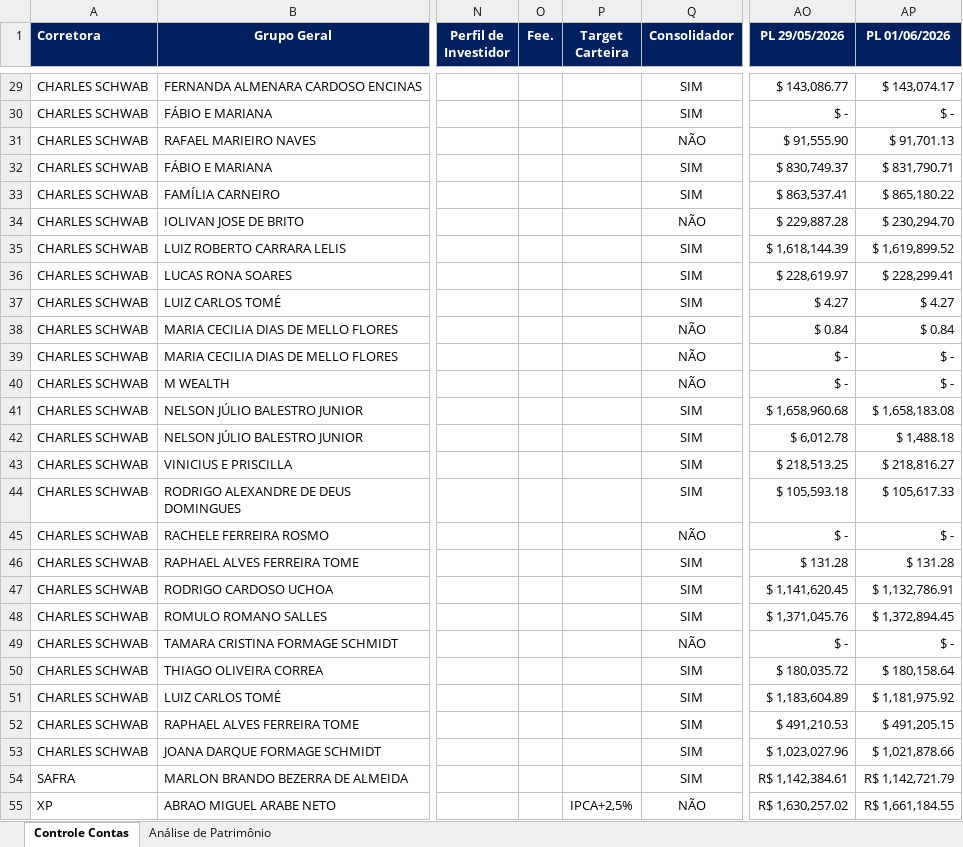
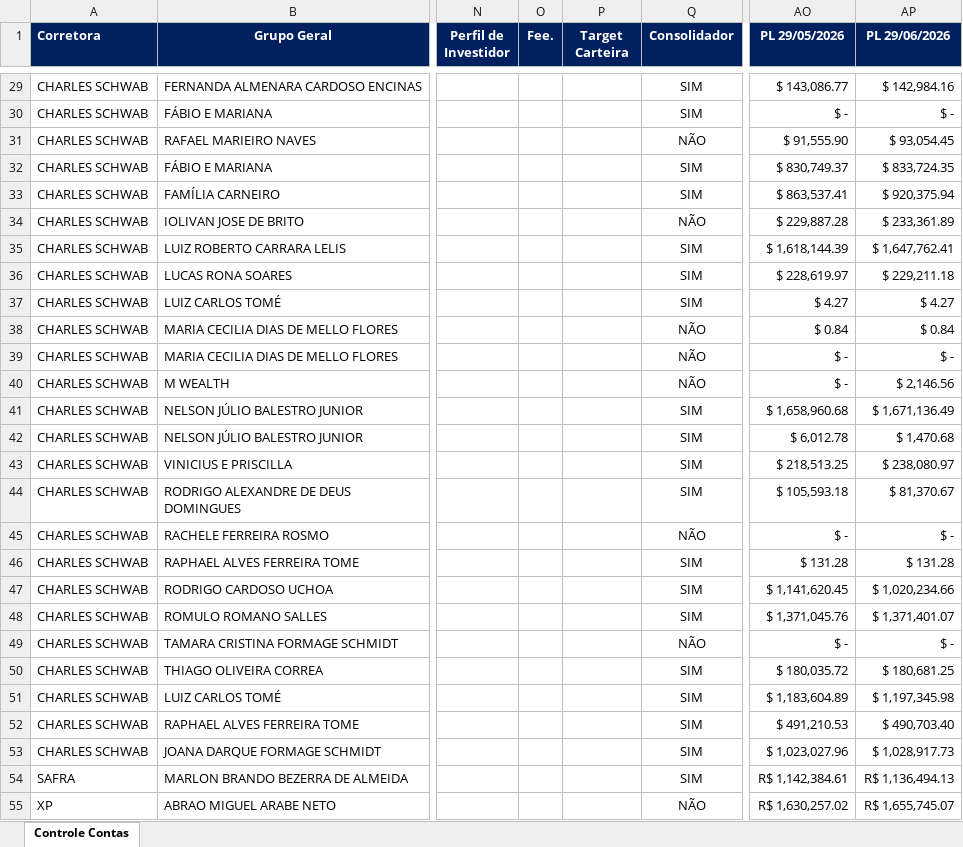
Before and after one commit to AloacaoMWealth/DashboardMwealth, an Excel workbook: data/Controle de Clientes MWealth 2026.xlsx, sheet Controle Contas, drawn as a sheet; only a part is shown, gaps mark what is left out; values as stored, in another font and other column widths than the file's, no borders; charts and pictures and conditional formats not drawn; the diff covers the shown part only; the diff names each change by its address in the sheet, - before the commit and + after, or states it on an @@ line.

```diff
--- a/data/Controle de Clientes MWealth 2026.xlsx (sheet Controle Contas)
+++ b/data/Controle de Clientes MWealth 2026.xlsx (sheet Controle Contas)
-sheet tab: Análise de Patrimônio
-AP1: PL 01/06/2026
+AP1: PL 29/06/2026
-AP29 (PL 29/06/2026): $ 143,074.17
+AP29 (PL 29/06/2026): $ 142,984.16
-AP31 (PL 29/06/2026): $ 91,701.13
+AP31 (PL 29/06/2026): $ 93,054.45
-AP32 (PL 29/06/2026): $ 831,790.71
+AP32 (PL 29/06/2026): $ 833,724.35
-AP33 (PL 29/06/2026): $ 865,180.22
+AP33 (PL 29/06/2026): $ 920,375.94
-AP34 (PL 29/06/2026): $ 230,294.70
+AP34 (PL 29/06/2026): $ 233,361.89
-AP35 (PL 29/06/2026): $ 1,619,899.52
+AP35 (PL 29/06/2026): $ 1,647,762.41
-AP36 (PL 29/06/2026): $ 228,299.41
+AP36 (PL 29/06/2026): $ 229,211.18
-AP40 (PL 29/06/2026): $ -
+AP40 (PL 29/06/2026): $ 2,146.56
-AP41 (PL 29/06/2026): $ 1,658,183.08
+AP41 (PL 29/06/2026): $ 1,671,136.49
-AP42 (PL 29/06/2026): $ 1,488.18
+AP42 (PL 29/06/2026): $ 1,470.68
-AP43 (PL 29/06/2026): $ 218,816.27
+AP43 (PL 29/06/2026): $ 238,080.97
-AP44 (PL 29/06/2026): $ 105,617.33
+AP44 (PL 29/06/2026): $ 81,370.67
-AP47 (PL 29/06/2026): $ 1,132,786.91
+AP47 (PL 29/06/2026): $ 1,020,234.66
-AP48 (PL 29/06/2026): $ 1,372,894.45
+AP48 (PL 29/06/2026): $ 1,371,401.07
-AP50 (PL 29/06/2026): $ 180,158.64
+AP50 (PL 29/06/2026): $ 180,681.25
-AP51 (PL 29/06/2026): $ 1,181,975.92
+AP51 (PL 29/06/2026): $ 1,197,345.98
-AP52 (PL 29/06/2026): $ 491,205.15
+AP52 (PL 29/06/2026): $ 490,703.40
-AP53 (PL 29/06/2026): $ 1,021,878.66
+AP53 (PL 29/06/2026): $ 1,028,917.73
-AP54 (PL 29/06/2026): R$ 1,142,721.79
+AP54 (PL 29/06/2026): R$ 1,136,494.13
-P55 (Target Carteira): IPCA+2,5%
+P55 (Target Carteira): (empty)
-AP55 (PL 29/06/2026): R$ 1,661,184.55
+AP55 (PL 29/06/2026): R$ 1,655,745.07
```
Also changed, not shown: 7 added rows and 74 edited cells elsewhere in this sheet, formulas that keep their value, charts or pictures.
